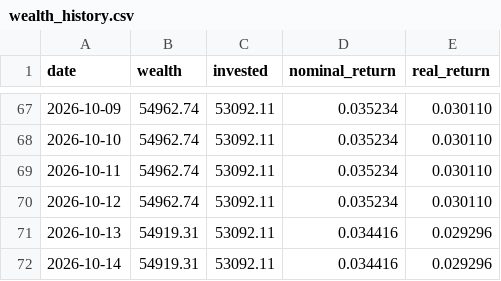
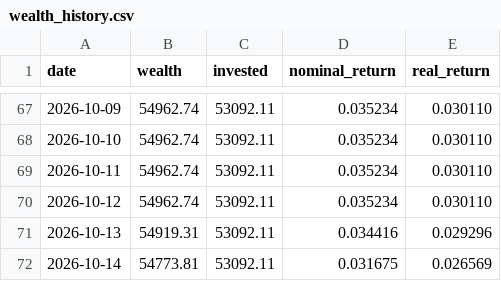
Before and after one commit to dinheiroempauta/monitor-carteira-limites, a CSV file: config/wealth_history.csv, drawn as a sheet; only a part is shown, gaps mark what is left out.

```diff
--- a/config/wealth_history.csv
+++ b/config/wealth_history.csv
@@ -71,2 +71,2 @@ date,wealth,invested,nominal_return,real_return
 2026-10-13,54919.31,53092.11,0.034416,0.029296
-2026-10-14,54919.31,53092.11,0.034416,0.029296
+2026-10-14,54773.81,53092.11,0.031675,0.026569
```
Also changed, not shown: 1 other file.
